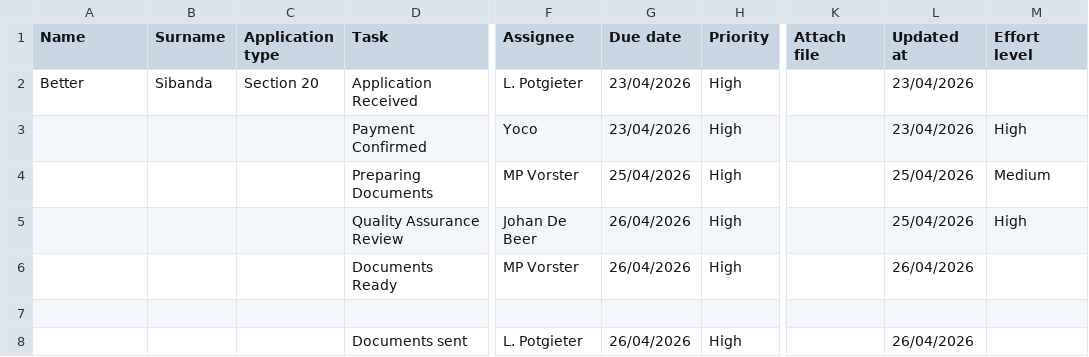
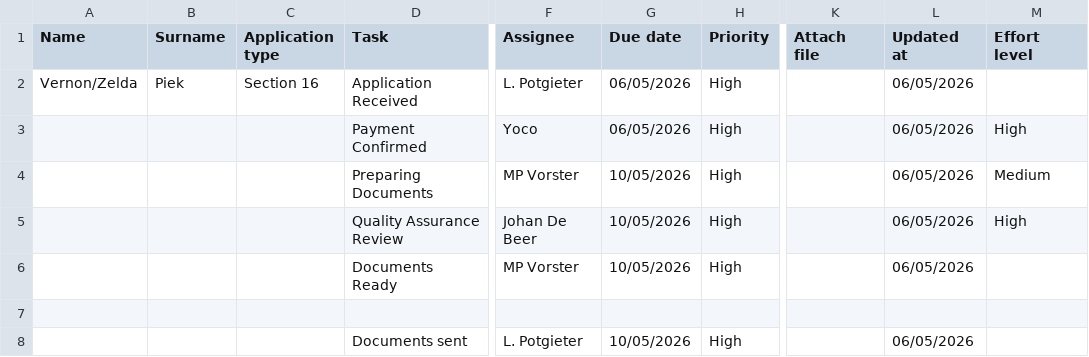
Before and after one commit to johandebeer21/Tracker-Demo, a CSV file: tracker8.csv, drawn as a sheet; only a part is shown, gaps mark what is left out; the diff names each change by its address in the sheet, - before the commit and + after, or states it on an @@ line.

Commit message:
Update tracker8.csv

```diff
--- a/tracker8.csv
+++ b/tracker8.csv
-A2 (Name): Better
+A2 (Name): Vernon/Zelda
-B2 (Surname): Sibanda
+B2 (Surname): Piek
-C2 (Application type): Section 20
+C2 (Application type): Section 16
-G2:G3 (Due date): 23/04/2026
+G2:G3 (Due date): 06/05/2026
-L2:L3 (Updated at): 23/04/2026
+L2:L3 (Updated at): 06/05/2026
-G4 (Due date): 25/04/2026
+G4 (Due date): 10/05/2026
-L4:L5 (Updated at): 25/04/2026
+L4:L5 (Updated at): 06/05/2026
-G5:G6 (Due date): 26/04/2026
+G5:G6 (Due date): 10/05/2026
-L6 (Updated at): 26/04/2026
+L6 (Updated at): 06/05/2026
-G8 (Due date): 26/04/2026
+G8 (Due date): 10/05/2026
-L8 (Updated at): 26/04/2026
+L8 (Updated at): 06/05/2026
```
